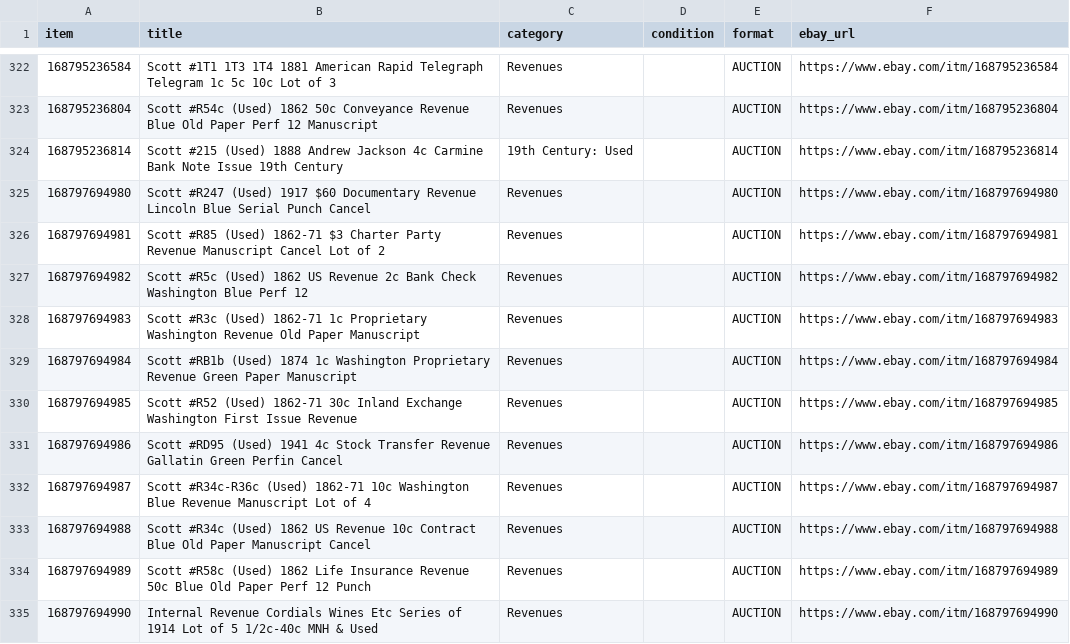
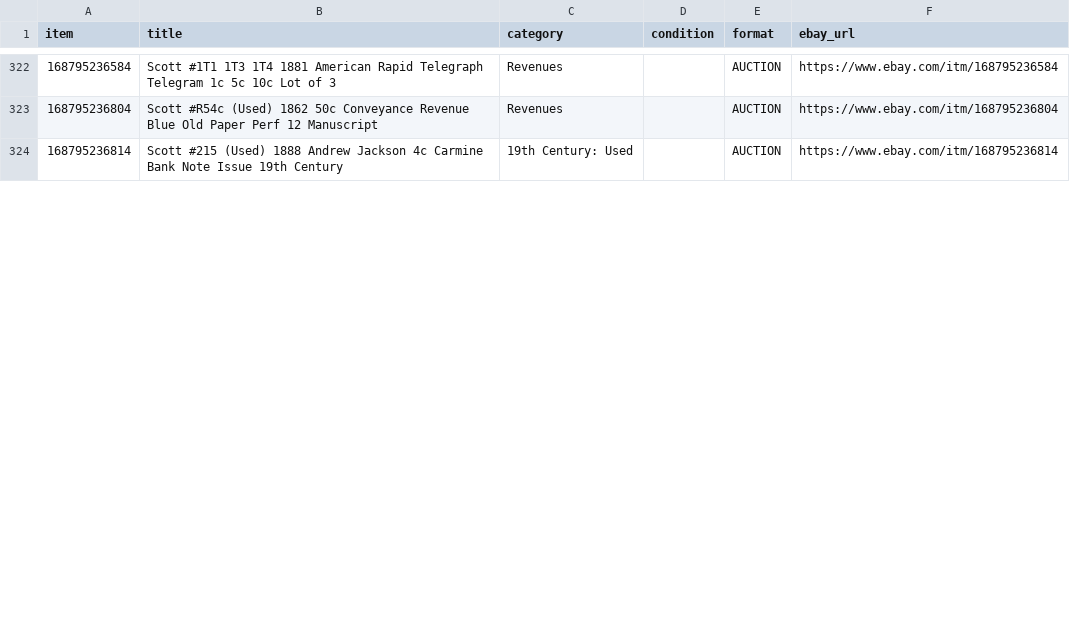
Before and after one commit to StampedeStamps/stampede-stories, a CSV file: data/listings.csv, drawn as a sheet; only a part is shown, gaps mark what is left out; the diff covers the shown part only; the diff names each change by its address in the sheet, - before the commit and + after, or states it on an @@ line.

Commit message:
Refresh listings 2026-10-24 (398 active)

```diff
--- a/data/listings.csv
+++ b/data/listings.csv
-row 325: 168797694980 | Scott #R247 (Used) 1917 $60 Documentary Revenue Lincoln Blue Serial Punch Cancel | Revenues |  | AUCTION | https://www.ebay.com/itm/168797694980
-row 326: 168797694981 | Scott #R85 (Used) 1862-71 $3 Charter Party Revenue Manuscript Cancel Lot of 2 | Revenues |  | AUCTION | https://www.ebay.com/itm/168797694981
-row 327: 168797694982 | Scott #R5c (Used) 1862 US Revenue 2c Bank Check Washington Blue Perf 12 | Revenues |  | AUCTION | https://www.ebay.com/itm/168797694982
-row 328: 168797694983 | Scott #R3c (Used) 1862-71 1c Proprietary Washington Revenue Old Paper Manuscript | Revenues |  | AUCTION | https://www.ebay.com/itm/168797694983
-row 329: 168797694984 | Scott #RB1b (Used) 1874 1c Washington Proprietary Revenue Green Paper Manuscript | Revenues |  | AUCTION | https://www.ebay.com/itm/168797694984
-row 330: 168797694985 | Scott #R52 (Used) 1862-71 30c Inland Exchange Washington First Issue Revenue | Revenues |  | AUCTION | https://www.ebay.com/itm/168797694985
-row 331: 168797694986 | Scott #RD95 (Used) 1941 4c Stock Transfer Revenue Gallatin Green Perfin Cancel | Revenues |  | AUCTION | https://www.ebay.com/itm/168797694986
-row 332: 168797694987 | Scott #R34c-R36c (Used) 1862-71 10c Washington Blue Revenue Manuscript Lot of 4 | Revenues |  | AUCTION | https://www.ebay.com/itm/168797694987
-row 333: 168797694988 | Scott #R34c (Used) 1862 US Revenue 10c Contract Blue Old Paper Manuscript Cancel | Revenues |  | AUCTION | https://www.ebay.com/itm/168797694988
-row 334: 168797694989 | Scott #R58c (Used) 1862 Life Insurance Revenue 50c Blue Old Paper Perf 12 Punch | Revenues |  | AUCTION | https://www.ebay.com/itm/168797694989
-row 335: 168797694990 | Internal Revenue Cordials Wines Etc Series of 1914 Lot of 5 1/2c-40c MNH & Used | Revenues |  | AUCTION | https://www.ebay.com/itm/168797694990
```
Also changed, not shown: 10 removed rows and 1 edited cell elsewhere in this file.
